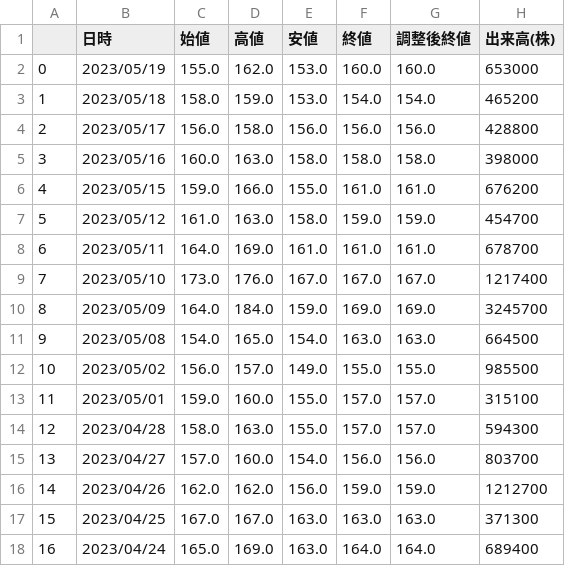
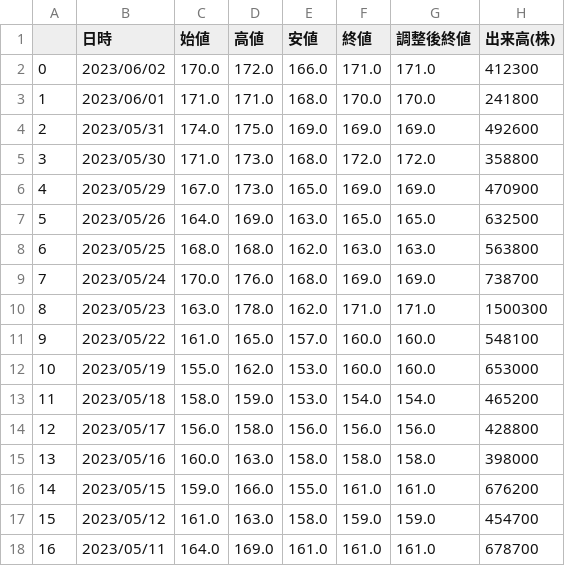
Before and after one commit to datvodinh/japan-stock-data-crawling, a CSV file: data/Minkabu/7777.csv, drawn as a sheet; only a part is shown; the shorter side is filled out with more unchanged rows; addresses are those after the commit; the diff names each change by its address in the sheet, - before the commit and + after, or states it on an @@ line.

```diff
--- a/data/Minkabu/7777.csv
+++ b/data/Minkabu/7777.csv
+row 2: 0 | 2023/06/02 | 170.0 | 172.0 | 166.0 | 171.0 | 171.0 | 412300
+row 3: 1 | 2023/06/01 | 171.0 | 171.0 | 168.0 | 170.0 | 170.0 | 241800
+row 4: 2 | 2023/05/31 | 174.0 | 175.0 | 169.0 | 169.0 | 169.0 | 492600
+row 5: 3 | 2023/05/30 | 171.0 | 173.0 | 168.0 | 172.0 | 172.0 | 358800
+row 6: 4 | 2023/05/29 | 167.0 | 173.0 | 165.0 | 169.0 | 169.0 | 470900
+row 7: 5 | 2023/05/26 | 164.0 | 169.0 | 163.0 | 165.0 | 165.0 | 632500
+row 8: 6 | 2023/05/25 | 168.0 | 168.0 | 162.0 | 163.0 | 163.0 | 563800
+row 9: 7 | 2023/05/24 | 170.0 | 176.0 | 168.0 | 169.0 | 169.0 | 738700
+row 10: 8 | 2023/05/23 | 163.0 | 178.0 | 162.0 | 171.0 | 171.0 | 1500300
+row 11: 9 | 2023/05/22 | 161.0 | 165.0 | 157.0 | 160.0 | 160.0 | 548100
@@ column A renumbered from row 12 down @@
```
Also changed, not shown: data/Minkabu/1333.csv, 3 other files.
